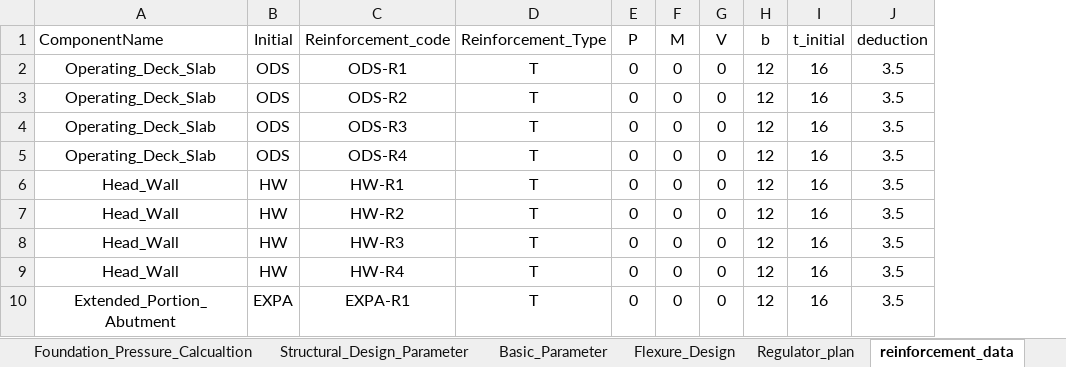
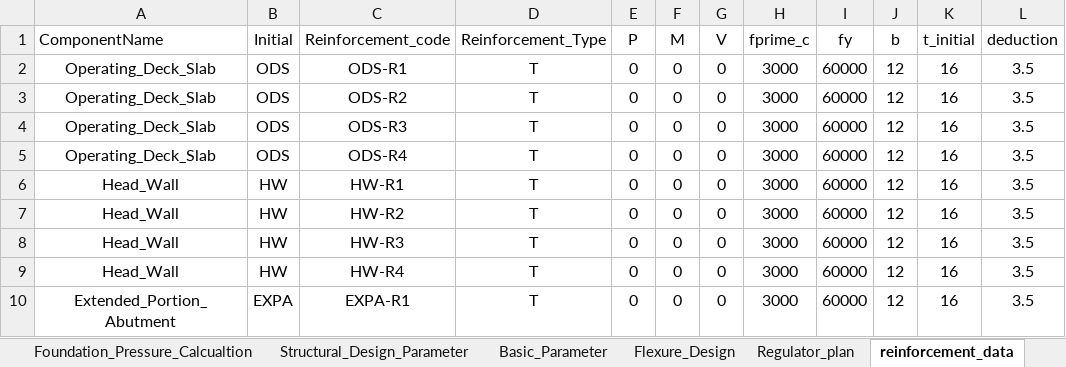
Before and after one commit to dc8r207/Designs_All, an Excel workbook: Xen Jakaria/Regulator_Drafting_programme/Chadnumukha_input.xlsx, sheet reinforcement_data, drawn as a sheet; only a part is shown; values as stored, in another font and other column widths than the file's, no borders; the diff names each change by its address in the sheet, - before the commit and + after, or states it on an @@ line.

```diff
--- a/Xen Jakaria/Regulator_Drafting_programme/Chadnumukha_input.xlsx (sheet reinforcement_data)
+++ b/Xen Jakaria/Regulator_Drafting_programme/Chadnumukha_input.xlsx (sheet reinforcement_data)
+column H (fprime_c), rows 2-10: all 3000
+column I (fy), rows 2-10: all 60000
```
Also changed, not shown: other sheet tabs, AE Sakib/Daily Work Progress.xlsx, Xen Jakaria/Daily Work Progress_xen_zaki.xlsx, 1 other file.
